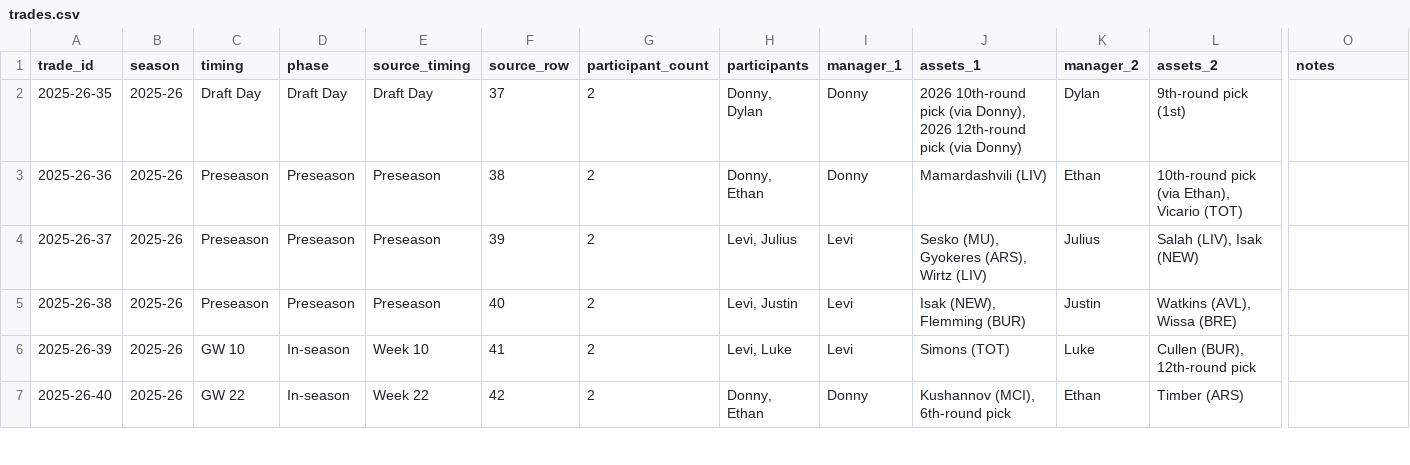
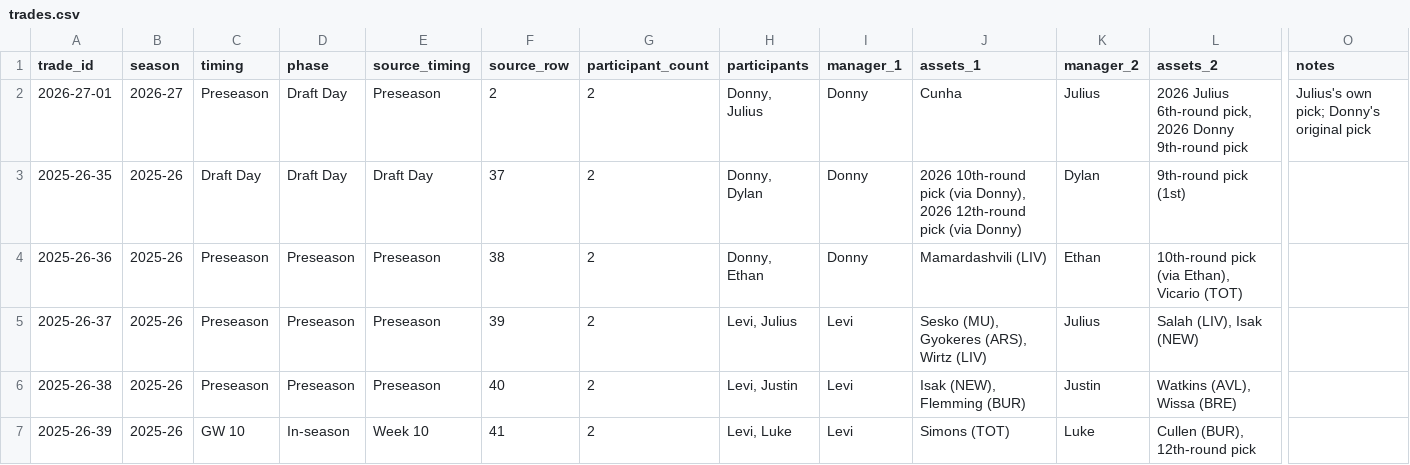
Before and after one commit to rdonlan/draft-fpl, a CSV file: data/analysis/trades/trades.csv, drawn as a sheet; only a part is shown, gaps mark what is left out; the shorter side is filled out with more unchanged rows; rows hold the shown columns only; the diff names each change by its address in the sheet, - before the commit and + after, or states it on an @@ line.

```diff
--- a/data/analysis/trades/trades.csv
+++ b/data/analysis/trades/trades.csv
+row 2: 2026-27-01 | 2026-27 | Preseason | Draft Day | Preseason | 2 | 2 | Donny, Julius | Donny | Cunha | Julius | 2026 Julius 6th-round pick, 2026 Donny 9th-round pick | Julius's own pick; Donny's original pick
```
Also changed, not shown: data/analysis/future-picks/future_pick_matrix.csv, data/analysis/future-picks/future_pick_portfolio.csv, 19 other files.
